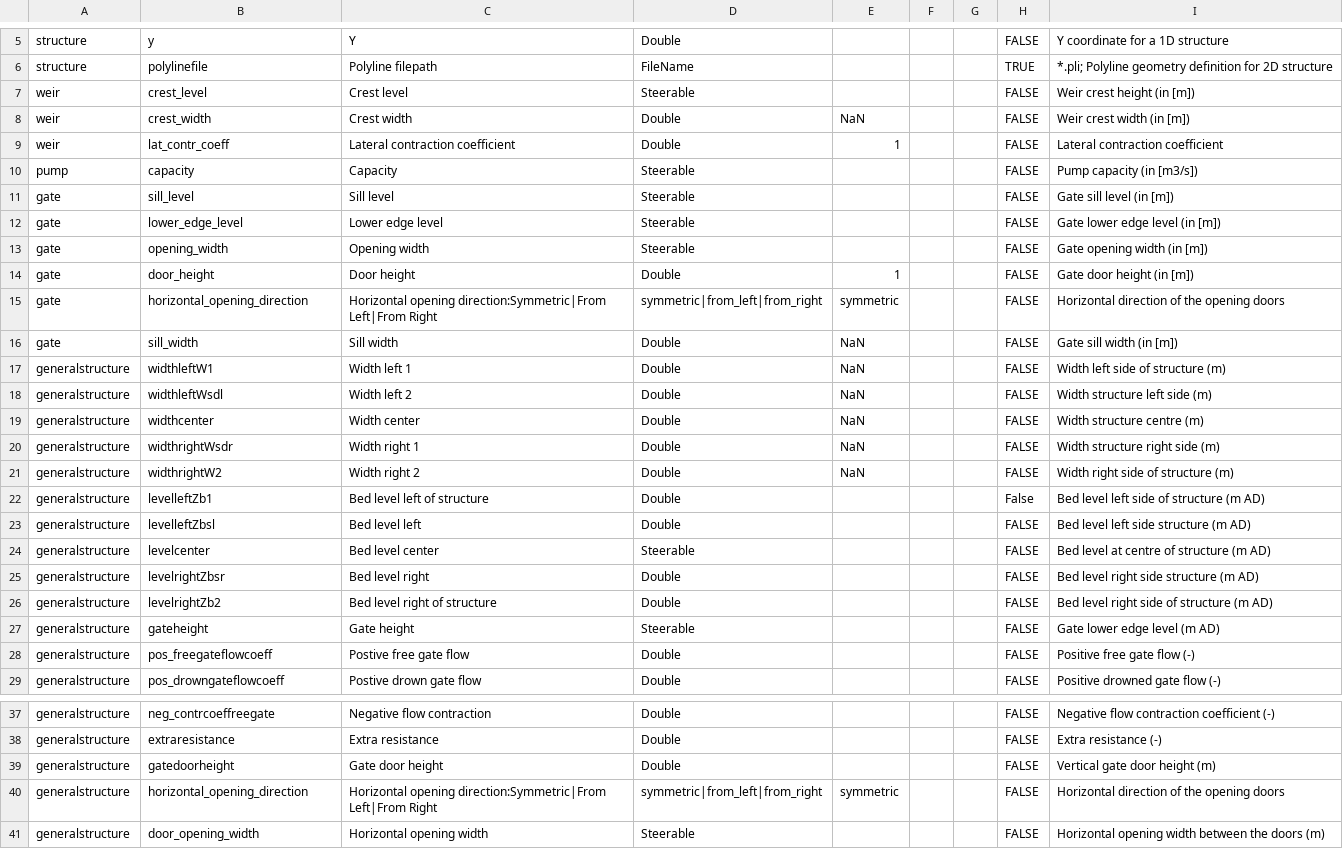
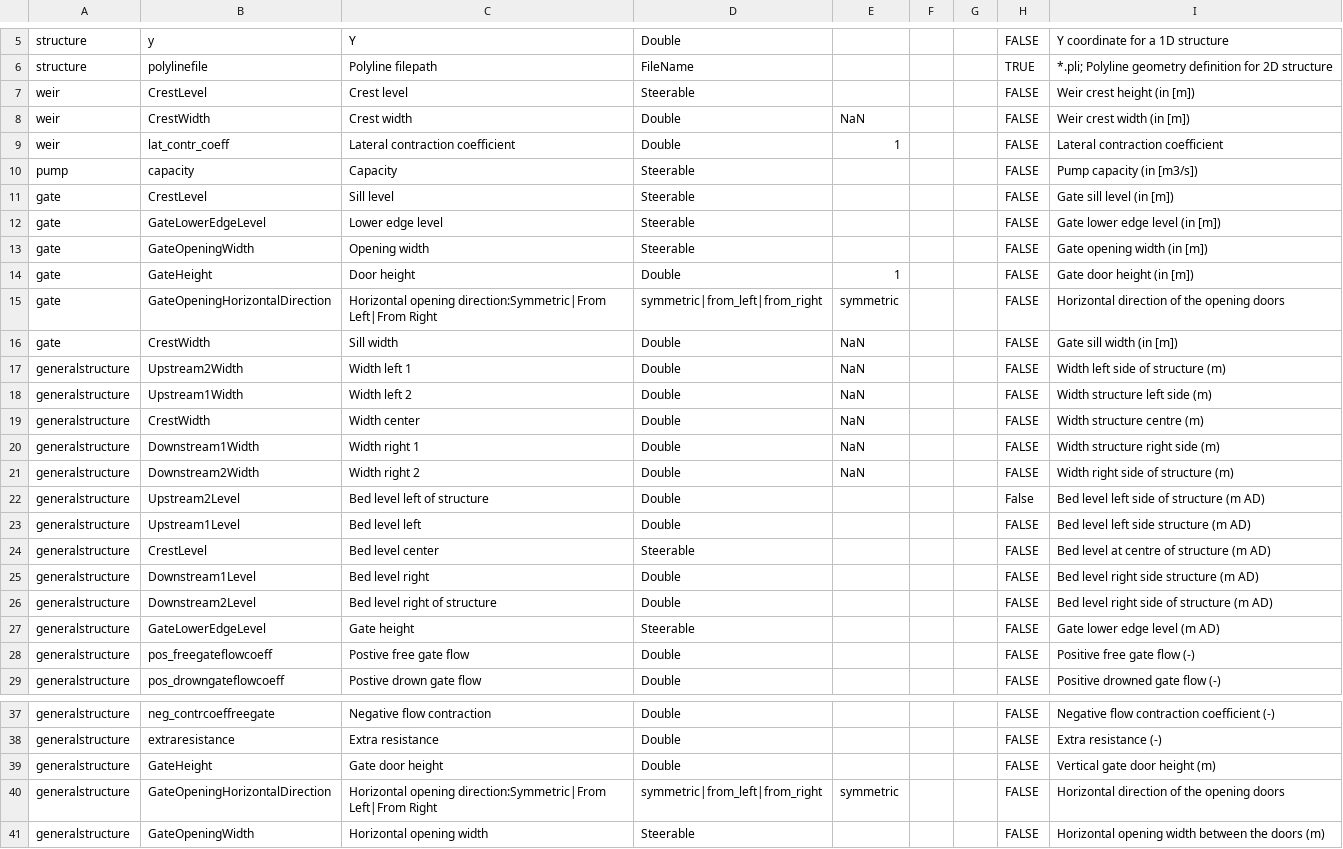
Before and after one commit to Deltares-research/DHYDROGUI, a CSV file: src/DeltaShell.Plugins.FMSuite.FlowFM/structure-properties.csv, drawn as a sheet; only a part is shown, gaps mark what is left out.

Commit message:
D3DFMIQ-856 - New export names for variables of structures (weir, gates, general structures). - Added tests - Adjusted existing tests
Former-commit-id: a6153c45f876866a91c8fac9df8bbc5c692e0455
Former-commit-id: 7e4014912e60613e884b65a12a816132c26df9f8

```diff
--- a/src/DeltaShell.Plugins.FMSuite.FlowFM/structure-properties.csv
+++ b/src/DeltaShell.Plugins.FMSuite.FlowFM/structure-properties.csv
@@ -6,23 +6,23 @@ structure,y,Y,Double,,,,FALSE,Y coordinate for a 1D structure
 structure,polylinefile,Polyline filepath,FileName,,,,TRUE,*.pli; Polyline geometry definition for 2D structure
-weir,crest_level,Crest level,Steerable,,,,FALSE,Weir crest height (in [m])
-weir,crest_width,Crest width,Double,NaN,,,FALSE,Weir crest width (in [m])
+weir,CrestLevel,Crest level,Steerable,,,,FALSE,Weir crest height (in [m])
+weir,CrestWidth,Crest width,Double,NaN,,,FALSE,Weir crest width (in [m])
 weir,lat_contr_coeff,Lateral contraction coefficient,Double,1,,,FALSE,Lateral contraction coefficient
 pump,capacity,Capacity,Steerable,,,,FALSE,Pump capacity (in [m3/s])
-gate,sill_level,Sill level,Steerable,,,,FALSE,Gate sill level (in [m])
-gate,lower_edge_level,Lower edge level,Steerable,,,,FALSE,Gate lower edge level (in [m])
-gate,opening_width,Opening width,Steerable,,,,FALSE,Gate opening width (in [m])
-gate,door_height,Door height,Double,1,,,FALSE,Gate door height (in [m])
-gate,horizontal_opening_direction,Horizontal opening direction:Symmetric|From Left|From Right,symmetric|from_left|from_right,symmetric,,,FALSE,Horizontal direction of the opening doors
-gate,sill_width,Sill width,Double,NaN,,,FALSE,Gate sill width (in [m])
-generalstructure,widthleftW1,Width left 1,Double,NaN,,,FALSE,Width left side of structure (m)
-generalstructure,widthleftWsdl,Width left 2,Double,NaN,,,FALSE,Width structure left side (m)
-generalstructure,widthcenter,Width center,Double,NaN,,,FALSE,Width structure centre (m)
-generalstructure,widthrightWsdr,Width right 1,Double,NaN,,,FALSE,Width structure right side (m)
-generalstructure,widthrightW2,Width right 2,Double,NaN,,,FALSE,Width right side of structure (m)
-generalstructure,levelleftZb1,Bed level left of structure,Double,,,,False,Bed level left side of structure (m AD)
-generalstructure,levelleftZbsl,Bed level left,Double,,,,FALSE,Bed level left side structure (m AD)
-generalstructure,levelcenter,Bed level center,Steerable,,,,FALSE,Bed level at centre of structure (m AD)
-generalstructure,levelrightZbsr,Bed level right,Double,,,,FALSE,Bed level right side structure (m AD)
-generalstructure,levelrightZb2,Bed level right of structure,Double,,,,FALSE,Bed level right side of structure (m AD)
-generalstructure,gateheight,Gate height,Steerable,,,,FALSE,Gate lower edge level (m AD)
+gate,CrestLevel,Sill level,Steerable,,,,FALSE,Gate sill level (in [m])
+gate,GateLowerEdgeLevel,Lower edge level,Steerable,,,,FALSE,Gate lower edge level (in [m])
+gate,GateOpeningWidth,Opening width,Steerable,,,,FALSE,Gate opening width (in [m])
+gate,GateHeight,Door height,Double,1,,,FALSE,Gate door height (in [m])
+gate,GateOpeningHorizontalDirection,Horizontal opening direction:Symmetric|From Left|From Right,symmetric|from_left|from_right,symmetric,,,FALSE,Horizontal direction of the opening doors
+gate,CrestWidth,Sill width,Double,NaN,,,FALSE,Gate sill width (in [m])
+generalstructure,Upstream2Width,Width left 1,Double,NaN,,,FALSE,Width left side of structure (m)
+generalstructure,Upstream1Width,Width left 2,Double,NaN,,,FALSE,Width structure left side (m)
+generalstructure,CrestWidth,Width center,Double,NaN,,,FALSE,Width structure centre (m)
+generalstructure,Downstream1Width,Width right 1,Double,NaN,,,FALSE,Width structure right side (m)
+generalstructure,Downstream2Width,Width right 2,Double,NaN,,,FALSE,Width right side of structure (m)
+generalstructure,Upstream2Level,Bed level left of structure,Double,,,,False,Bed level left side of structure (m AD)
+generalstructure,Upstream1Level,Bed level left,Double,,,,FALSE,Bed level left side structure (m AD)
+generalstructure,CrestLevel,Bed level center,Steerable,,,,FALSE,Bed level at centre of structure (m AD)
+generalstructure,Downstream1Level,Bed level right,Double,,,,FALSE,Bed level right side structure (m AD)
+generalstructure,Downstream2Level,Bed level right of structure,Double,,,,FALSE,Bed level right side of structure (m AD)
+generalstructure,GateLowerEdgeLevel,Gate height,Steerable,,,,FALSE,Gate lower edge level (m AD)
 generalstructure,pos_freegateflowcoeff,Postive free gate flow,Double,,,,FALSE,Positive free gate flow (-)
@@ -38,4 +38,4 @@ generalstructure,neg_contrcoeffreegate,Negative flow contraction,Double,,,,FALSE
 generalstructure,extraresistance,Extra resistance,Double,,,,FALSE,Extra resistance (-)
-generalstructure,gatedoorheight,Gate door height,Double,,,,FALSE,Vertical gate door height (m)
-generalstructure,horizontal_opening_direction,Horizontal opening direction:Symmetric|From Left|From Right,symmetric|from_left|from_right,symmetric,,,FALSE,Horizontal direction of the opening doors
-generalstructure,door_opening_width,Horizontal opening width,Steerable,,,,FALSE,Horizontal opening width between the doors (m)
+generalstructure,GateHeight,Gate door height,Double,,,,FALSE,Vertical gate door height (m)
+generalstructure,GateOpeningHorizontalDirection,Horizontal opening direction:Symmetric|From Left|From Right,symmetric|from_left|from_right,symmetric,,,FALSE,Horizontal direction of the opening doors
+generalstructure,GateOpeningWidth,Horizontal opening width,Steerable,,,,FALSE,Horizontal opening width between the doors (m)
```
Also changed, not shown: 38 other files.
